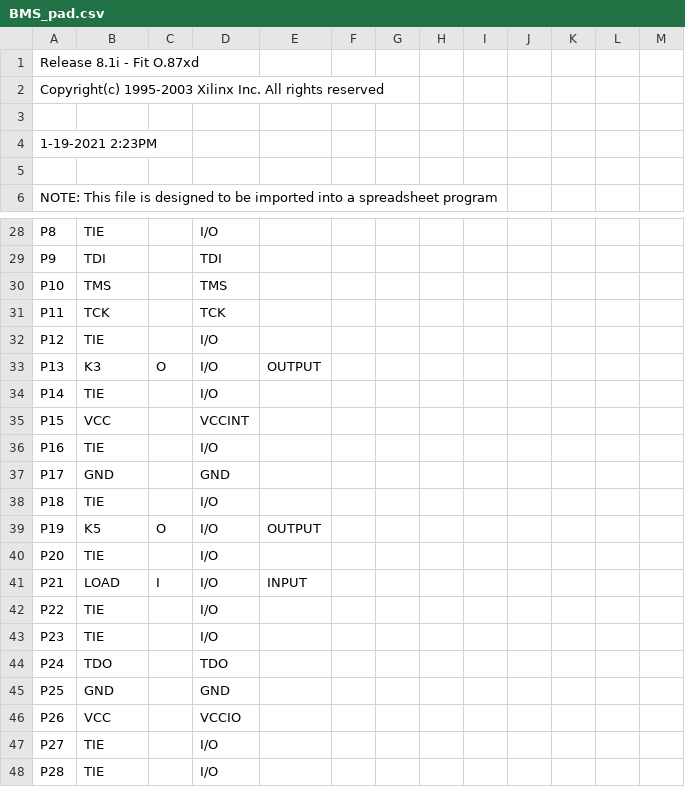
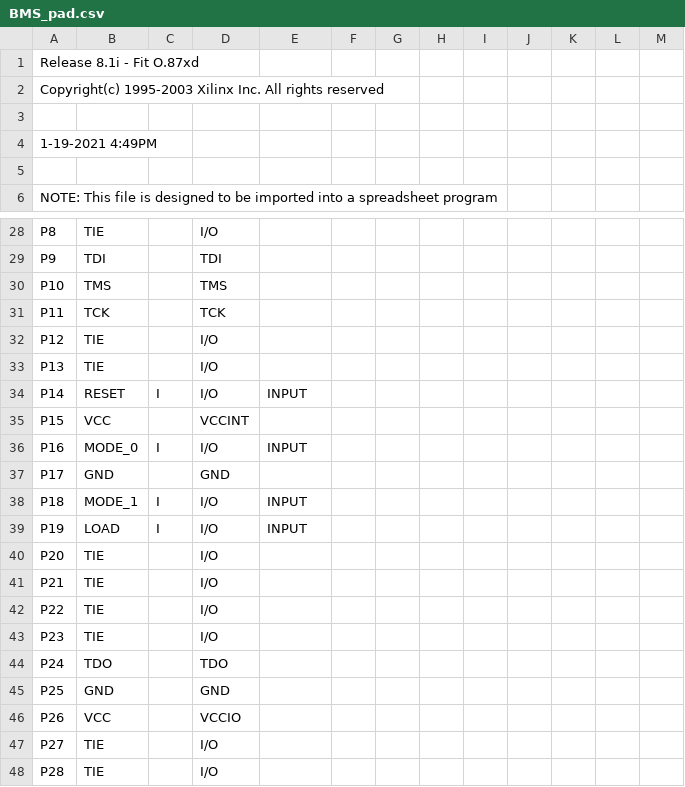
Before and after one commit to emmadevao/BE_BMS_CPLD, a CSV file: BMS/BMS_pad.csv, drawn as a sheet; only a part is shown, gaps mark what is left out; the diff covers the shown part only.

```diff
--- a/BMS/BMS_pad.csv
+++ b/BMS/BMS_pad.csv
@@ -3,3 +3,3 @@ Copyright(c) 1995-2003 Xilinx Inc. All rights reserved
 
- 1-19-2021  2:23PM
+ 1-19-2021  4:49PM
 
@@ -32,11 +32,11 @@ P11,TCK,,TCK,,,,,,,,,,
 P12,TIE,,I/O,,,,,,,,,,
-P13,K3,O,I/O,OUTPUT,,,,,,,,,
-P14,TIE,,I/O,,,,,,,,,,
+P13,TIE,,I/O,,,,,,,,,,
+P14,RESET,I,I/O,INPUT,,,,,,,,,
 P15,VCC,,VCCINT,,,,,,,,,,
-P16,TIE,,I/O,,,,,,,,,,
+P16,MODE_0,I,I/O,INPUT,,,,,,,,,
 P17,GND,,GND,,,,,,,,,,
-P18,TIE,,I/O,,,,,,,,,,
-P19,K5,O,I/O,OUTPUT,,,,,,,,,
+P18,MODE_1,I,I/O,INPUT,,,,,,,,,
+P19,LOAD,I,I/O,INPUT,,,,,,,,,
 P20,TIE,,I/O,,,,,,,,,,
-P21,LOAD,I,I/O,INPUT,,,,,,,,,
+P21,TIE,,I/O,,,,,,,,,,
 P22,TIE,,I/O,,,,,,,,,,
```
Also changed, not shown: 37 edited cells elsewhere in this file, 58 other files.
